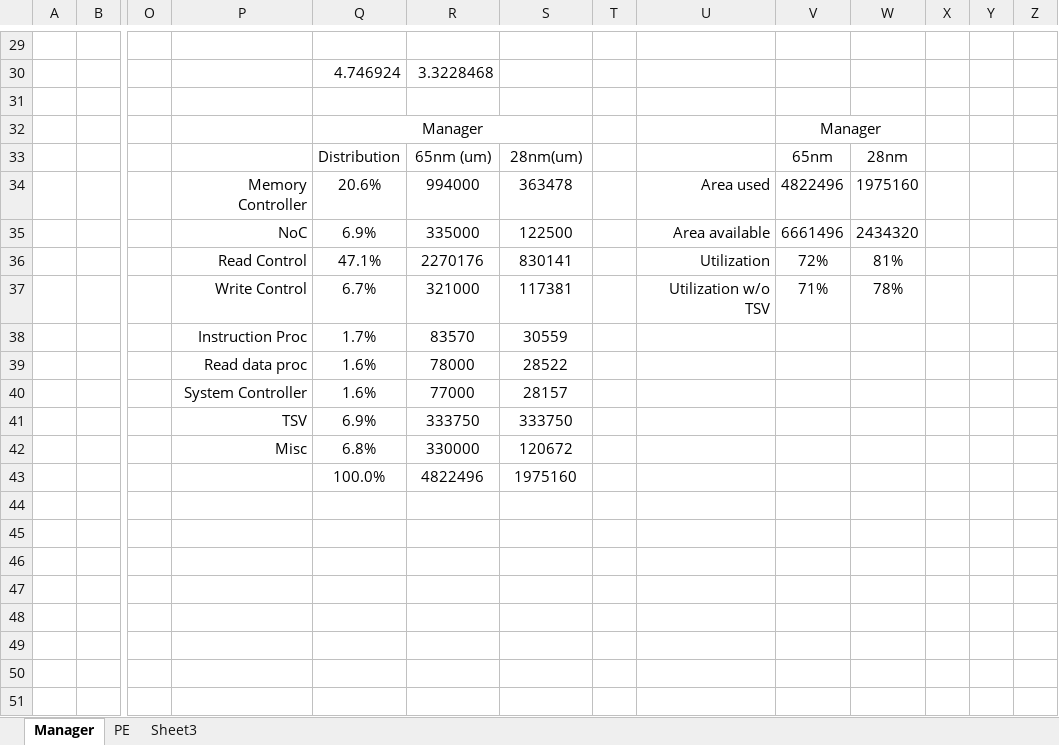
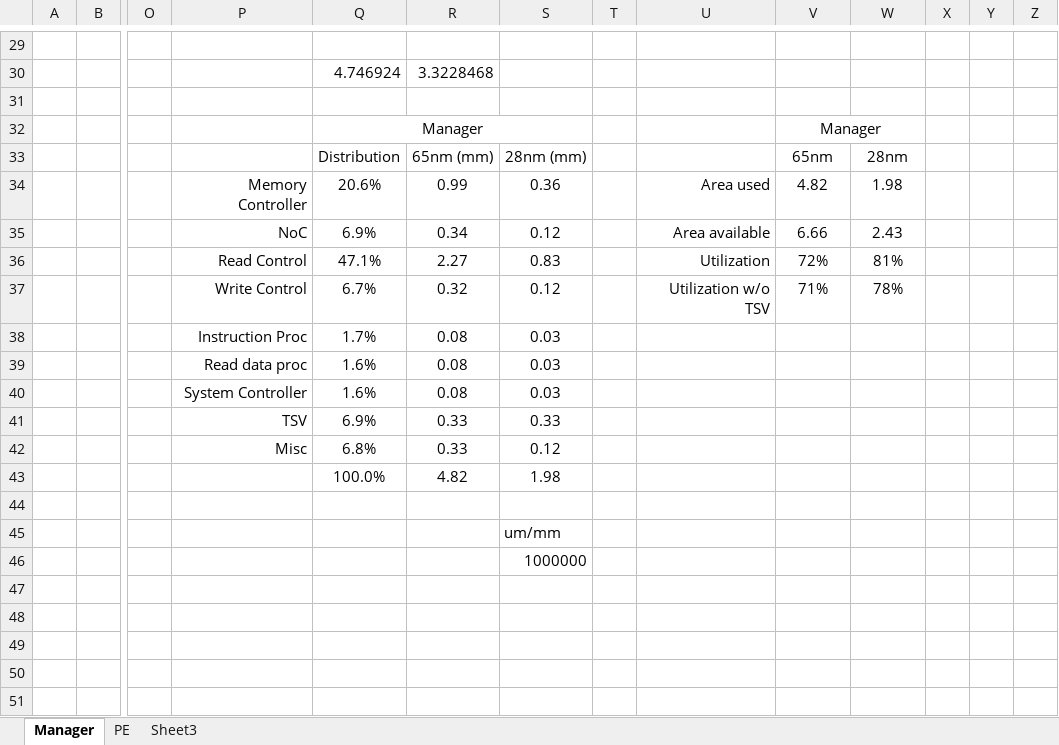
Before and after one commit to lbbaker5900/ece-cortical-MainResearch, an Excel workbook: DOC/AreaEstimates.xlsx, sheet Manager, drawn as a sheet; only a part is shown, gaps mark what is left out; values as stored, in another font and other column widths than the file's, no borders; removed rows and columns are numbered as before the commit, all else as after; rows hold the shown columns only; the diff names each change by its address in the sheet, - before the commit and + after, or states it on an @@ line.

```diff
--- a/DOC/AreaEstimates.xlsx (sheet Manager)
+++ b/DOC/AreaEstimates.xlsx (sheet Manager)
-R33: 65nm (um)
+R33: 65nm (mm)
-S33: 28nm(um)
+S33: 28nm (mm)
-R34: 994000
+R34: 0.99
-S34: 363478
+S34: 0.36
-V34: 4822496
+V34: 4.82
-W34: 1975160
+W34: 1.98
-R35: 335000
+R35: 0.34
-S35: 122500
+S35: 0.12
-V35: 6661496
+V35: 6.66
-W35: 2434320
+W35: 2.43
-R36: 2270176
+R36: 2.27
-S36: 830141
+S36: 0.83
-R37: 321000
+R37: 0.32
-S37: 117381
+S37: 0.12
-R38: 83570
+R38: 0.08
-S38: 30559
+S38: 0.03
-R39: 78000
+R39: 0.08
-S39: 28522
+S39: 0.03
-R40: 77000
+R40: 0.08
-S40: 28157
+S40: 0.03
-R41: 333750
+R41: 0.33
-S41: 333750
+S41: 0.33
-R42: 330000
+R42: 0.33
-S42: 120672
+S42: 0.12
-row 43:  |  |  |  | 100.0% | 4822496 | 1975160
+row 43:  |  |  |  | 100.0% | 4.82 | 1.98
-S45: (empty)
+S45: um/mm
-S46: (empty)
+S46: 1000000
```
Also changed, not shown: sheet PE, DOC/FLOP_Calculations.xlsx, DOC/Power.xlsx, 4 other files.
